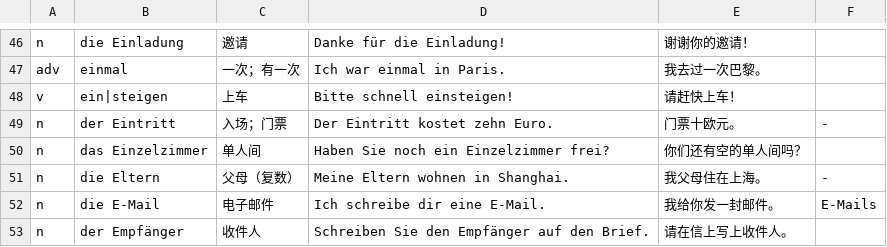
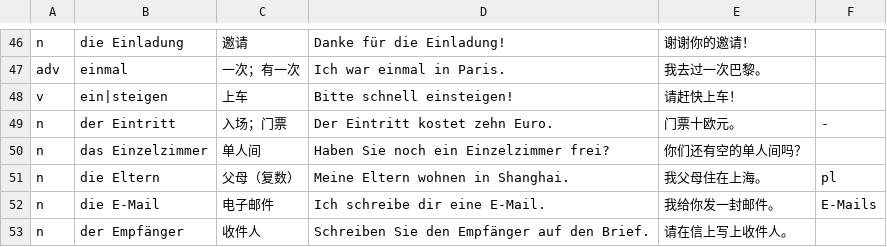
Before and after one commit to Whohahaha/wortschatz-android, a TSV file: tools/goethe_a1/source_2.tsv, drawn as a sheet; only a part is shown, gaps mark what is left out.

```diff
--- a/tools/goethe_a1/source_2.tsv
+++ b/tools/goethe_a1/source_2.tsv
@@ -50,3 +50,3 @@ n	der Eintritt	入场；门票	Der Eintritt kostet zehn Euro.	门票十欧元。
 n	das Einzelzimmer	单人间	Haben Sie noch ein Einzelzimmer frei?	你们还有空的单人间吗？
-n	die Eltern	父母（复数）	Meine Eltern wohnen in Shanghai.	我父母住在上海。	-
+n	die Eltern	父母（复数）	Meine Eltern wohnen in Shanghai.	我父母住在上海。	pl
 n	die E-Mail	电子邮件	Ich schreibe dir eine E-Mail.	我给你发一封邮件。	E-Mails
```
Also changed, not shown: app/src/main/assets/wordbooks/goethe_a1.tsv, tools/goethe_a1/source_3.tsv, 22 other files.
